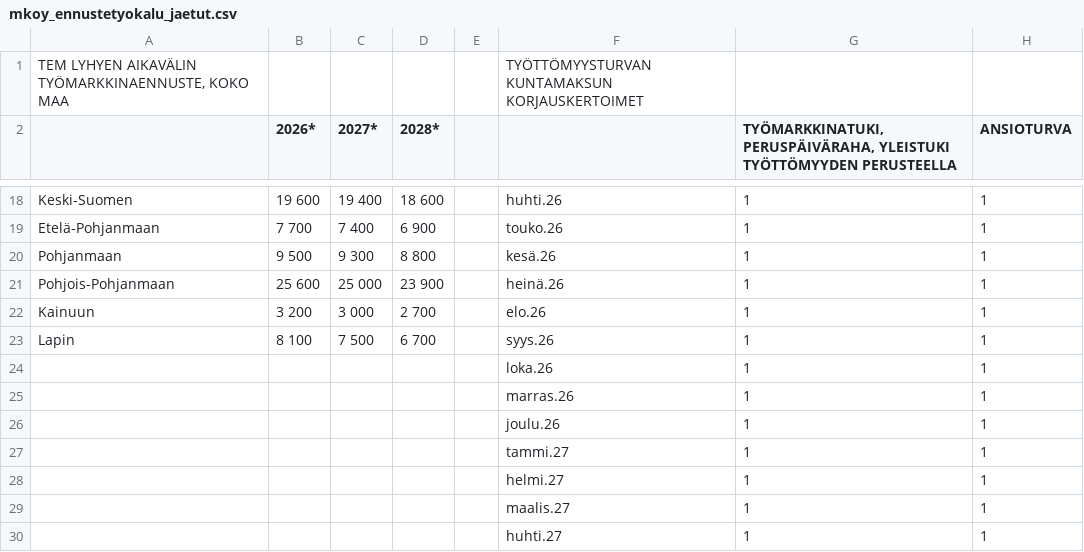
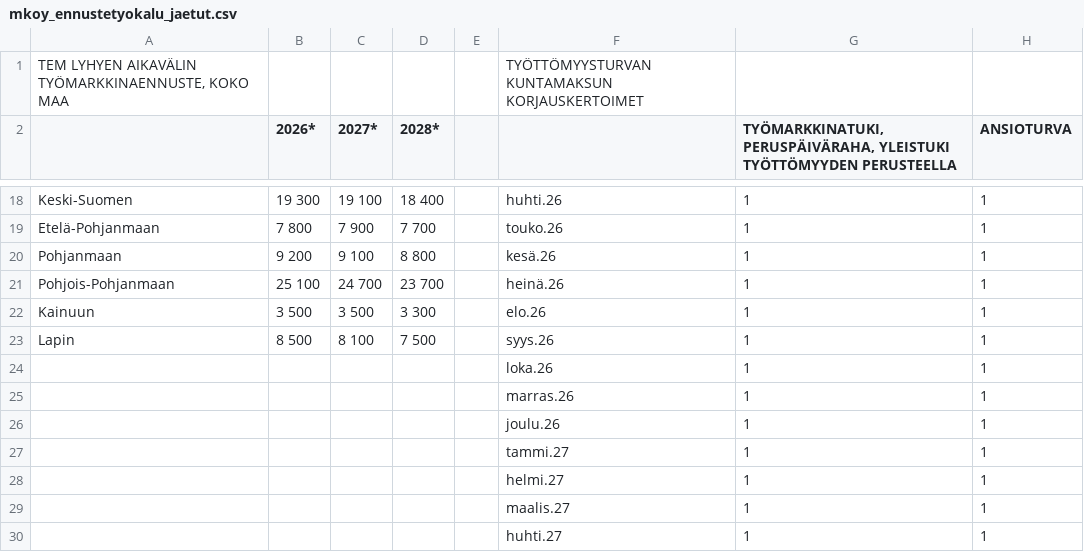
Before and after one commit to mikkokesa/tyottomyysturvatyokalu, a CSV file: mkoy_ennustetyokalu_jaetut.csv, drawn as a sheet; only a part is shown, gaps mark what is left out; the diff covers the shown part only; the diff names each change by its address in the sheet, - before the commit and + after, or states it on an @@ line.

```diff
--- a/mkoy_ennustetyokalu_jaetut.csv
+++ b/mkoy_ennustetyokalu_jaetut.csv
-B18 (2026*): 19 600
+B18 (2026*): 19 300
-C18 (2027*): 19 400
+C18 (2027*): 19 100
-D18 (2028*): 18 600
+D18 (2028*): 18 400
-B19 (2026*): 7 700
+B19 (2026*): 7 800
-C19 (2027*): 7 400
+C19 (2027*): 7 900
-D19 (2028*): 6 900
+D19 (2028*): 7 700
-B20 (2026*): 9 500
+B20 (2026*): 9 200
-C20 (2027*): 9 300
+C20 (2027*): 9 100
-B21 (2026*): 25 600
+B21 (2026*): 25 100
-C21 (2027*): 25 000
+C21 (2027*): 24 700
-D21 (2028*): 23 900
+D21 (2028*): 23 700
-B22 (2026*): 3 200
+B22 (2026*): 3 500
-C22 (2027*): 3 000
+C22 (2027*): 3 500
-D22 (2028*): 2 700
+D22 (2028*): 3 300
-B23 (2026*): 8 100
+B23 (2026*): 8 500
-C23 (2027*): 7 500
+C23 (2027*): 8 100
-D23 (2028*): 6 700
+D23 (2028*): 7 500
```
Also changed, not shown: 31 edited cells elsewhere in this file.
